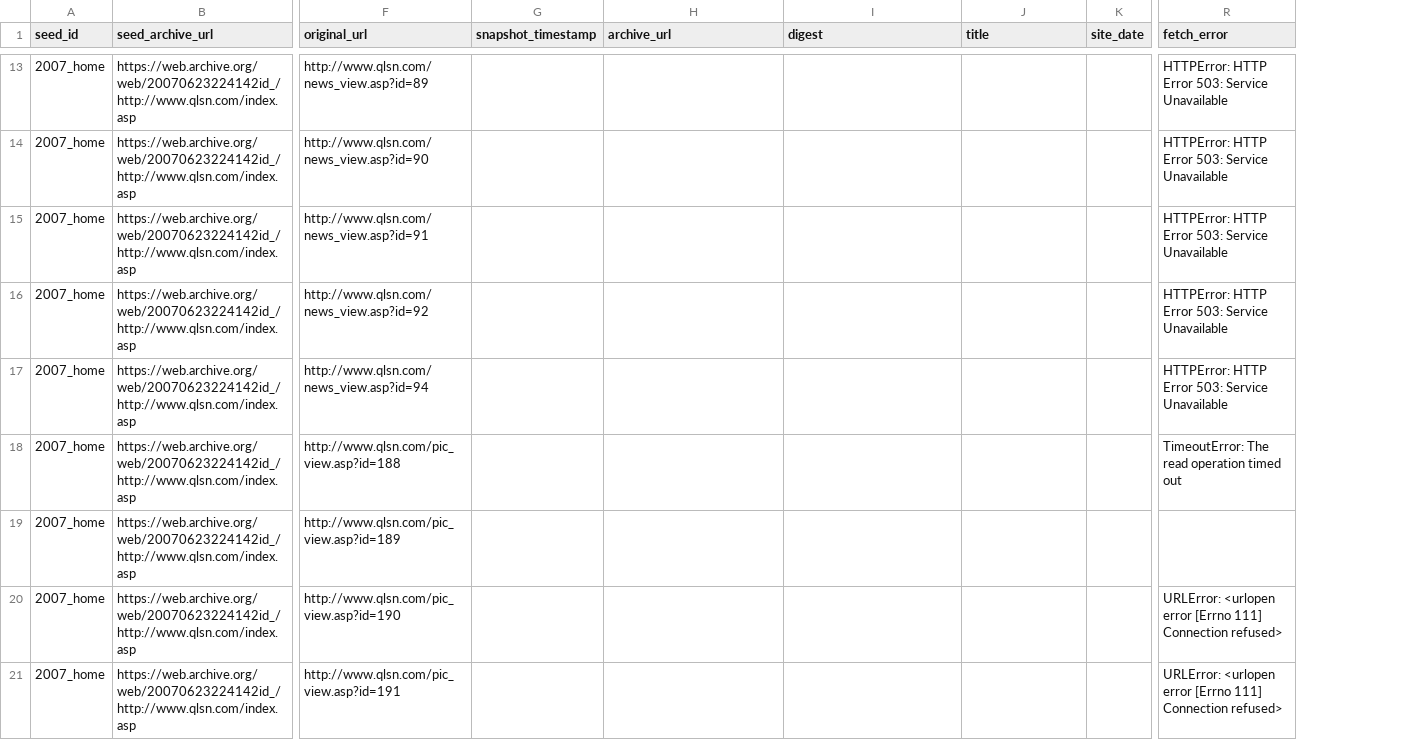
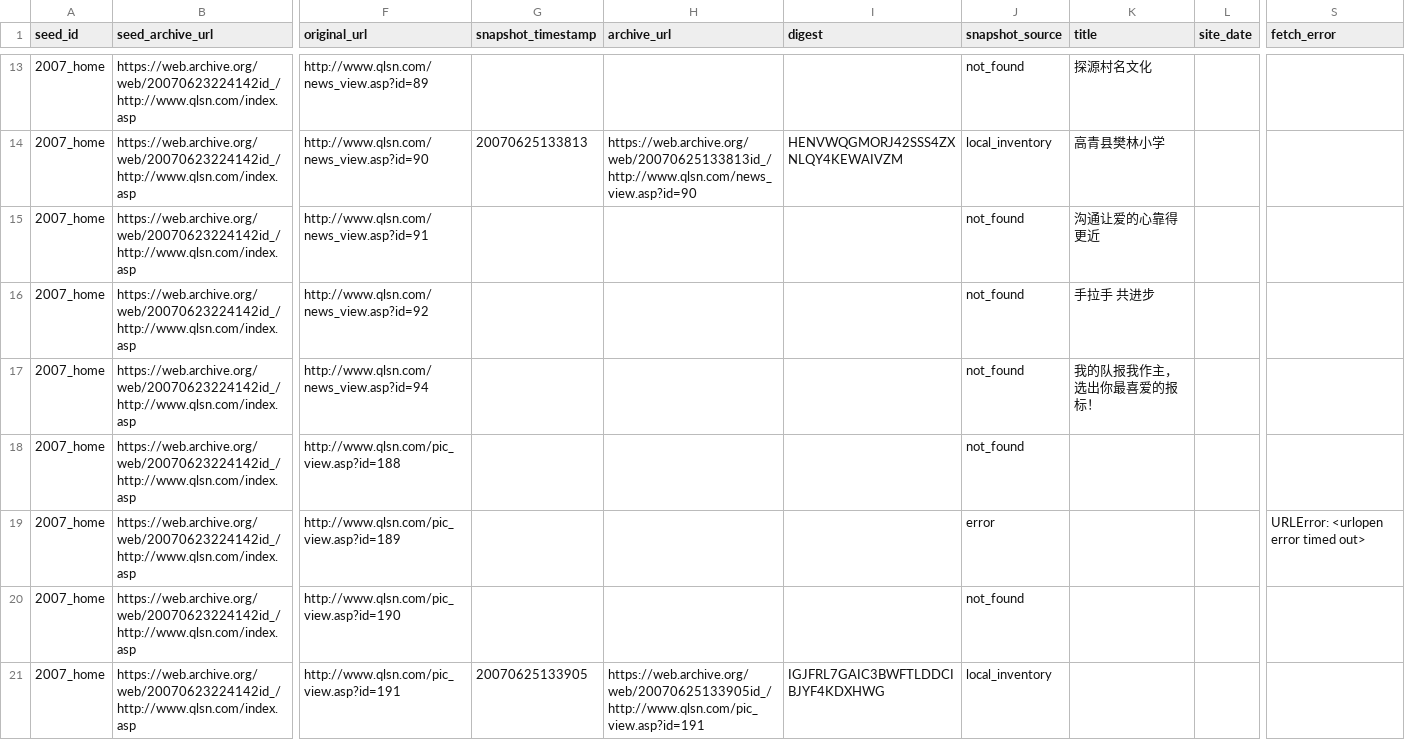
Before and after one commit to Evolution404/qilu-shaonian-electronic-archive, a CSV file: data/legacy_recovery/legacy_content_links.csv, drawn as a sheet; only a part is shown, gaps mark what is left out; addresses are those after the commit; the diff covers the shown part only; the diff names each change by its address in the sheet, - before the commit and + after, or states it on an @@ line.

```diff
--- a/data/legacy_recovery/legacy_content_links.csv
+++ b/data/legacy_recovery/legacy_content_links.csv
+column J (snapshot_source), rows 13-21: not_found | local_inventory | not_found | not_found | not_found | not_found | error | not_found | local_inventory
-K13 (title): (empty)
+K13 (title): 探源村名文化
-S13:S17 (fetch_error): HTTPError: HTTP Error 503: Service Unavailable
+S13:S17 (fetch_error): (empty)
-G14 (snapshot_timestamp): (empty)
+G14 (snapshot_timestamp): 20070625133813
-H14 (archive_url): (empty)
+H14 (archive_url): https://web.archive.org/web/20070625133813id_/http://www.qlsn.com/news_view.asp?id=90
-I14 (digest): (empty)
+I14 (digest): HENVWQGMORJ42SSS4ZXNLQY4KEWAIVZM
-K14 (title): (empty)
+K14 (title): 高青县樊林小学
-K15 (title): (empty)
+K15 (title): 沟通让爱的心靠得更近
-K16 (title): (empty)
+K16 (title): 手拉手 共进步
-K17 (title): (empty)
+K17 (title): 我的队报我作主，选出你最喜爱的报标！
-S18 (fetch_error): TimeoutError: The read operation timed out
+S18 (fetch_error): (empty)
-S19 (fetch_error): (empty)
+S19 (fetch_error): URLError: <urlopen error timed out>
-S20:S21 (fetch_error): URLError: <urlopen error [Errno 111] Connection refused>
+S20:S21 (fetch_error): (empty)
-G21 (snapshot_timestamp): (empty)
+G21 (snapshot_timestamp): 20070625133905
-H21 (archive_url): (empty)
+H21 (archive_url): https://web.archive.org/web/20070625133905id_/http://www.qlsn.com/pic_view.asp?id=191
-I21 (digest): (empty)
+I21 (digest): IGJFRL7GAIC3BWFTLDDCIBJYF4KDXHWG
```
Also changed, not shown: 2 added rows, 2 removed rows and 30 edited cells elsewhere in this file, 1 other file.
